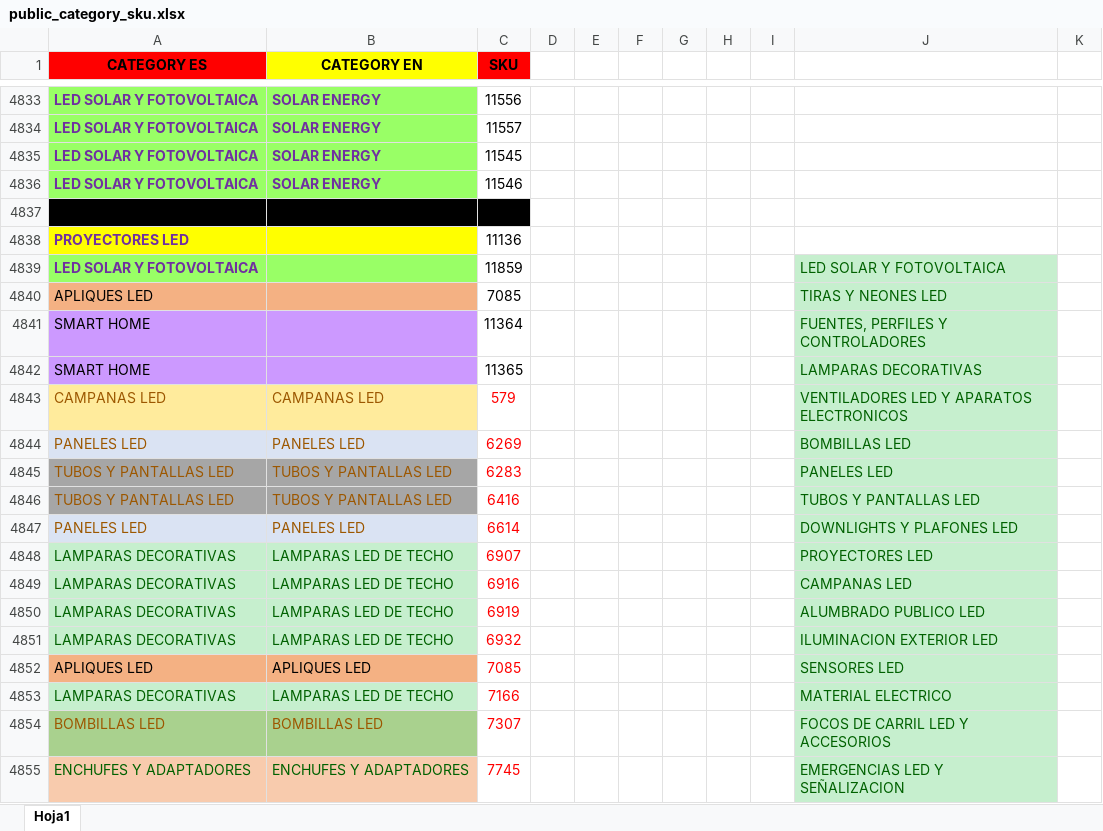
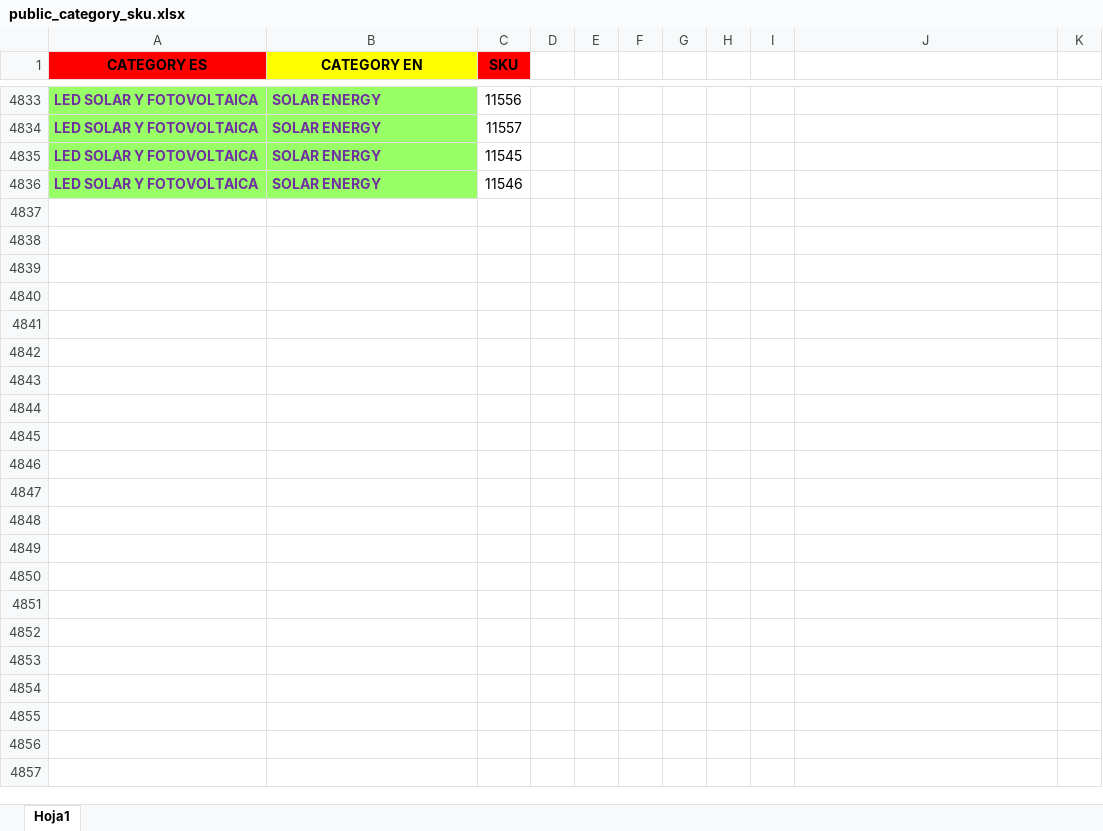
Before and after one commit to djxmeel/optima-scrapper, an Excel workbook: data/common/excel/public_category_sku.xlsx, sheet Hoja1, drawn as a sheet; only a part is shown, gaps mark what is left out; values as stored, in another font and other column widths than the file's, no borders; the diff covers the shown part only; the diff names each change by its address in the sheet, - before the commit and + after, or states it on an @@ line.

```diff
--- a/data/common/excel/public_category_sku.xlsx (sheet Hoja1)
+++ b/data/common/excel/public_category_sku.xlsx (sheet Hoja1)
-row 4837: (empty)
-row 4838: PROYECTORES LED |  | 11136
-row 4839: LED SOLAR Y FOTOVOLTAICA |  | 11859 |  |  |  |  |  |  | LED SOLAR Y FOTOVOLTAICA
-row 4840: APLIQUES LED |  | 7085 |  |  |  |  |  |  | TIRAS Y NEONES LED
-row 4841: SMART HOME |  | 11364 |  |  |  |  |  |  | FUENTES, PERFILES Y CONTROLADORES
-row 4842: SMART HOME |  | 11365 |  |  |  |  |  |  | LAMPARAS DECORATIVAS
-row 4843: CAMPANAS LED | CAMPANAS LED | 579 |  |  |  |  |  |  | VENTILADORES LED Y APARATOS ELECTRONICOS
-row 4844: PANELES LED | PANELES LED | 6269 |  |  |  |  |  |  | BOMBILLAS LED
-row 4845: TUBOS Y PANTALLAS LED | TUBOS Y PANTALLAS LED | 6283 |  |  |  |  |  |  | PANELES LED
-row 4846: TUBOS Y PANTALLAS LED | TUBOS Y PANTALLAS LED | 6416 |  |  |  |  |  |  | TUBOS Y PANTALLAS LED
-row 4847: PANELES LED | PANELES LED | 6614 |  |  |  |  |  |  | DOWNLIGHTS Y PLAFONES LED
-row 4848: LAMPARAS DECORATIVAS | LAMPARAS LED DE TECHO | 6907 |  |  |  |  |  |  | PROYECTORES LED
-row 4849: LAMPARAS DECORATIVAS | LAMPARAS LED DE TECHO | 6916 |  |  |  |  |  |  | CAMPANAS LED
-row 4850: LAMPARAS DECORATIVAS | LAMPARAS LED DE TECHO | 6919 |  |  |  |  |  |  | ALUMBRADO PUBLICO LED
-row 4851: LAMPARAS DECORATIVAS | LAMPARAS LED DE TECHO | 6932 |  |  |  |  |  |  | ILUMINACION EXTERIOR LED
-row 4852: APLIQUES LED | APLIQUES LED | 7085 |  |  |  |  |  |  | SENSORES LED
-row 4853: LAMPARAS DECORATIVAS | LAMPARAS LED DE TECHO | 7166 |  |  |  |  |  |  | MATERIAL ELECTRICO
-row 4854: BOMBILLAS LED | BOMBILLAS LED | 7307 |  |  |  |  |  |  | FOCOS DE CARRIL LED Y ACCESORIOS
-row 4855: ENCHUFES Y ADAPTADORES | ENCHUFES Y ADAPTADORES | 7745 |  |  |  |  |  |  | EMERGENCIAS LED Y SEÑALIZACION
```
Also changed, not shown: 74 removed rows elsewhere in this sheet, 1 other file.
